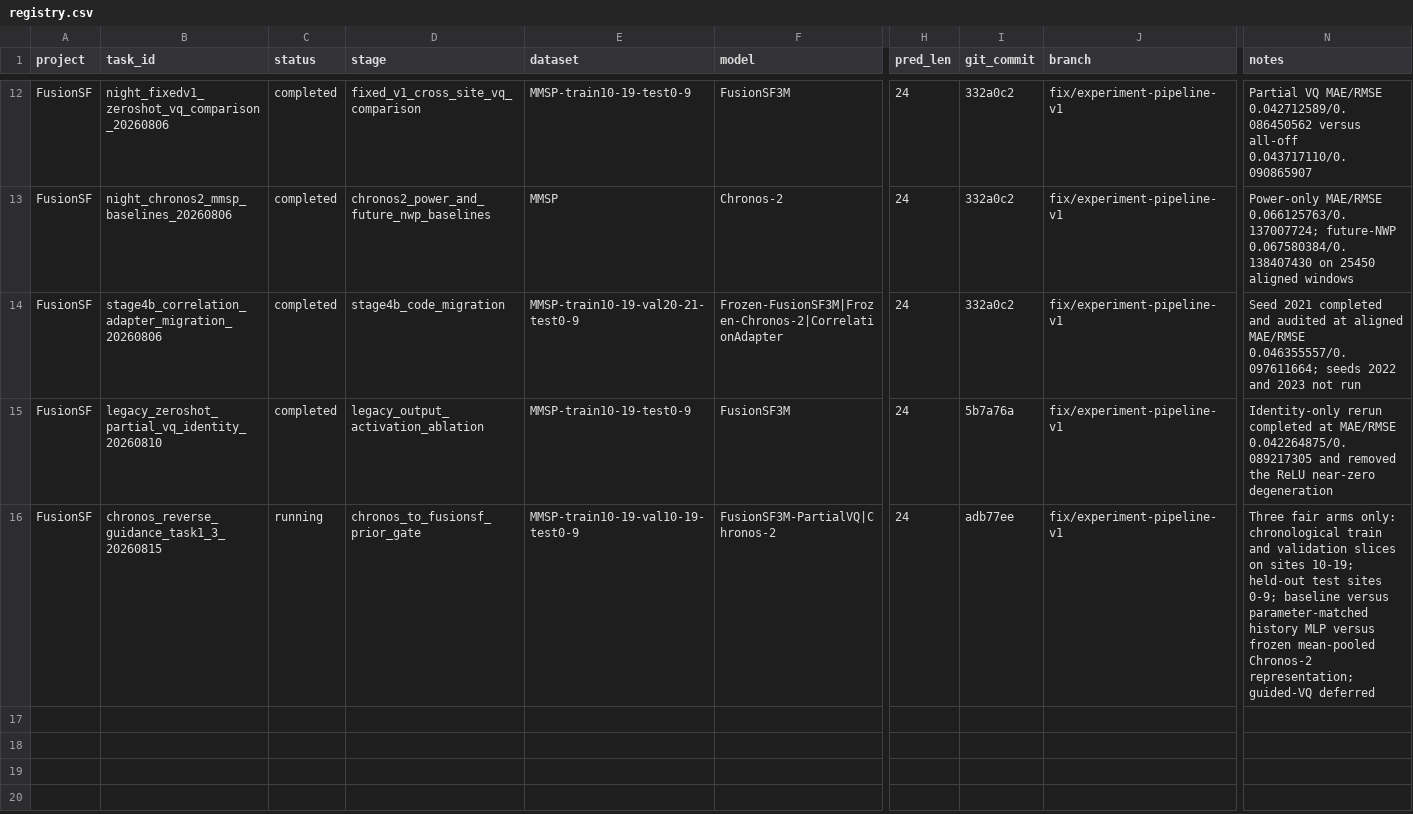
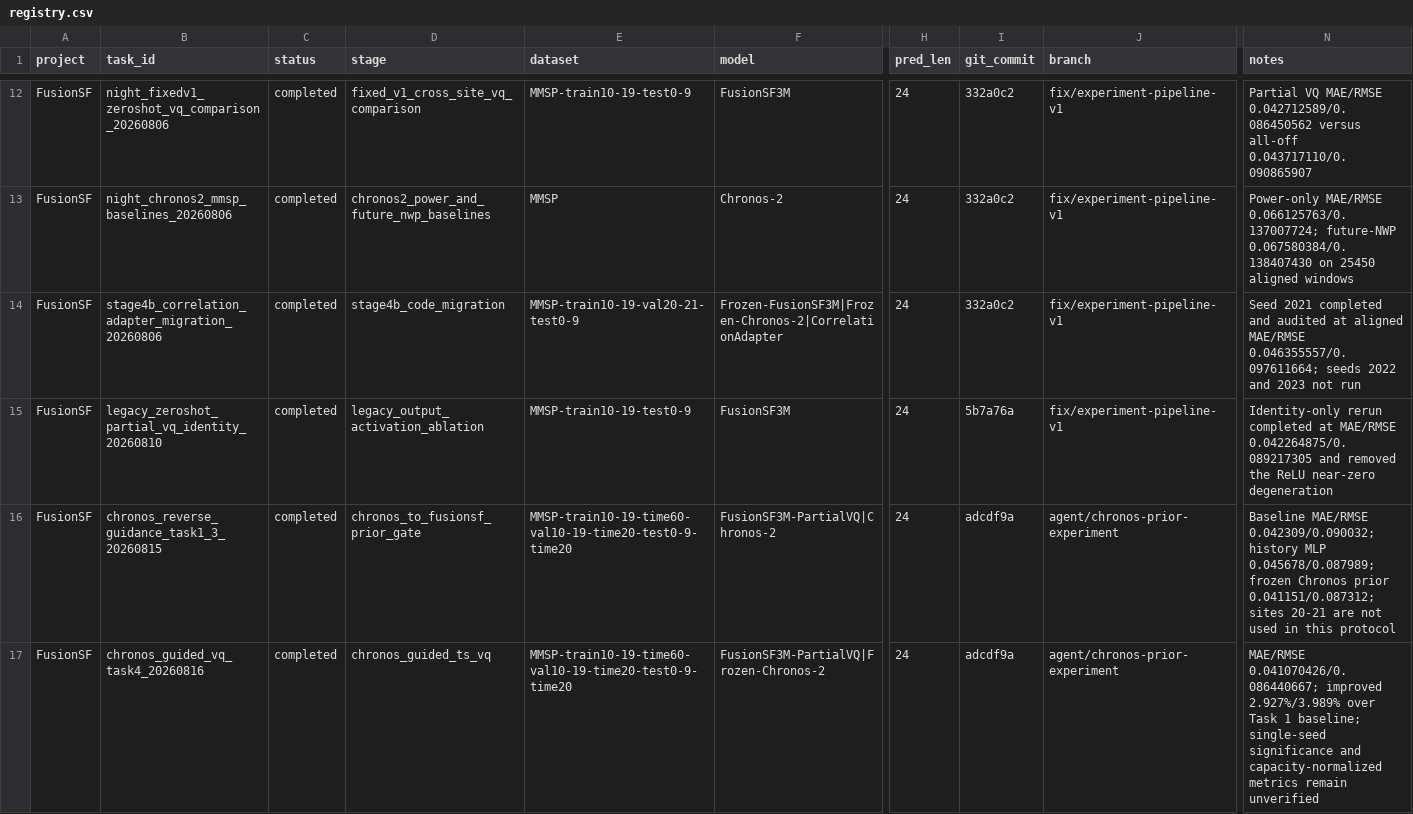
Before and after one commit to zhao-zeal/FusionSF, a CSV file: experiments/registry.csv, drawn as a sheet; only a part is shown, gaps mark what is left out; rows hold the shown columns only; the diff names each change by its address in the sheet, - before the commit and + after, or states it on an @@ line.

```diff
--- a/experiments/registry.csv
+++ b/experiments/registry.csv
-C16 (status): running
+C16 (status): completed
-E16 (dataset): MMSP-train10-19-val10-19-test0-9
+E16 (dataset): MMSP-train10-19-time60-val10-19-time20-test0-9-time20
-I16 (git_commit): adb77ee
+I16 (git_commit): adcdf9a
-J16 (branch): fix/experiment-pipeline-v1
+J16 (branch): agent/chronos-prior-experiment
-N16 (notes): Three fair arms only: chronological train and validation slices on sites 10-19; held-out test sites 0-9; baseline versus parameter-matched history MLP versus frozen mean-pooled Chronos-2 representation; guided-VQ deferred
+N16 (notes): Baseline MAE/RMSE 0.042309/0.090032; history MLP 0.045678/0.087989; frozen Chronos prior 0.041151/0.087312; sites 20-21 are not used in this protocol
+row 17: FusionSF | chronos_guided_vq_task4_20260816 | completed | chronos_guided_ts_vq | MMSP-train10-19-time60-val10-19-time20-test0-9-time20 | FusionSF3M-PartialVQ|Frozen-Chronos-2 | 24 | adcdf9a | agent/chronos-prior-experiment | MAE/RMSE 0.041070426/0.086440667; improved 2.927%/3.989% over Task 1 baseline; single-seed significance and capacity-normalized metrics remain unverified
```
Also changed, not shown: experiments/experiment_registry.csv, 7 other files.
